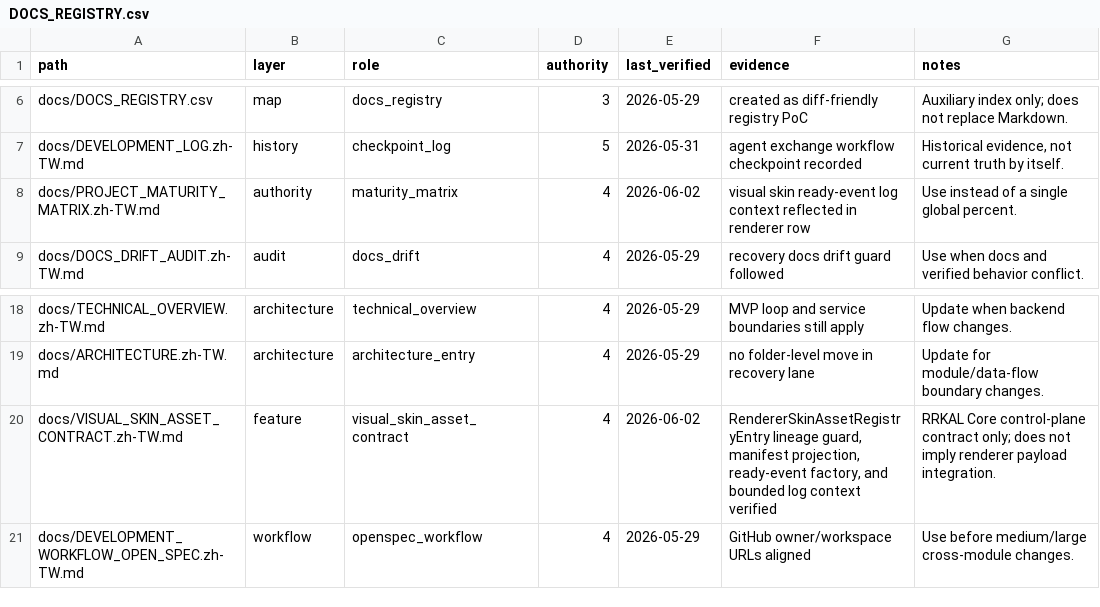
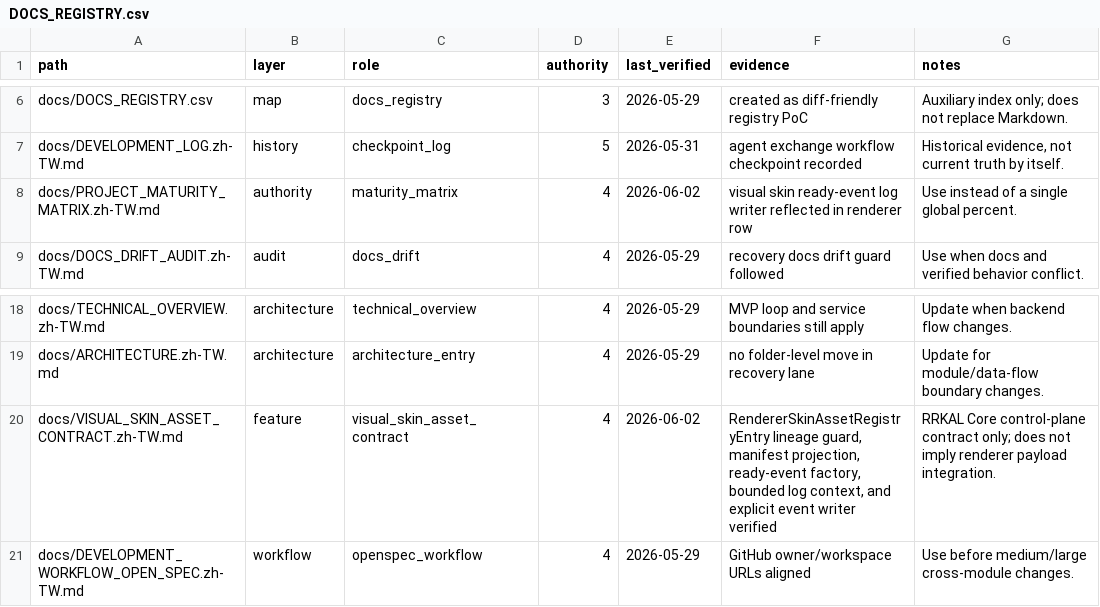
Before and after one commit to kagamihara-rururka/APIkeys_collection, a CSV file: docs/DOCS_REGISTRY.csv, drawn as a sheet; only a part is shown, gaps mark what is left out.

Commit message:
Log visual asset event writer checkpoint

```diff
--- a/docs/DOCS_REGISTRY.csv
+++ b/docs/DOCS_REGISTRY.csv
@@ -7,3 +7,3 @@ docs/DOCS_REGISTRY.csv,map,docs_registry,3,2026-05-29,"created as diff-friendly
 docs/DEVELOPMENT_LOG.zh-TW.md,history,checkpoint_log,5,2026-05-31,"agent exchange workflow checkpoint recorded","Historical evidence, not current truth by itself."
-docs/PROJECT_MATURITY_MATRIX.zh-TW.md,authority,maturity_matrix,4,2026-06-02,"visual skin ready-event log context reflected in renderer row","Use instead of a single global percent."
+docs/PROJECT_MATURITY_MATRIX.zh-TW.md,authority,maturity_matrix,4,2026-06-02,"visual skin ready-event log writer reflected in renderer row","Use instead of a single global percent."
 docs/DOCS_DRIFT_AUDIT.zh-TW.md,audit,docs_drift,4,2026-05-29,"recovery docs drift guard followed","Use when docs and verified behavior conflict."
@@ -19,3 +19,3 @@ docs/TECHNICAL_OVERVIEW.zh-TW.md,architecture,technical_overview,4,2026-05-29,"M
 docs/ARCHITECTURE.zh-TW.md,architecture,architecture_entry,4,2026-05-29,"no folder-level move in recovery lane","Update for module/data-flow boundary changes."
-docs/VISUAL_SKIN_ASSET_CONTRACT.zh-TW.md,feature,visual_skin_asset_contract,4,2026-06-02,"RendererSkinAssetRegistryEntry lineage guard, manifest projection, ready-event factory, and bounded log context verified","RRKAL Core control-plane contract only; does not imply renderer payload integration."
+docs/VISUAL_SKIN_ASSET_CONTRACT.zh-TW.md,feature,visual_skin_asset_contract,4,2026-06-02,"RendererSkinAssetRegistryEntry lineage guard, manifest projection, ready-event factory, bounded log context, and explicit event writer verified","RRKAL Core control-plane contract only; does not imply renderer payload integration."
 docs/DEVELOPMENT_WORKFLOW_OPEN_SPEC.zh-TW.md,workflow,openspec_workflow,4,2026-05-29,"GitHub owner/workspace URLs aligned","Use before medium/large cross-module changes."
```
Also changed, not shown: 6 other files.
